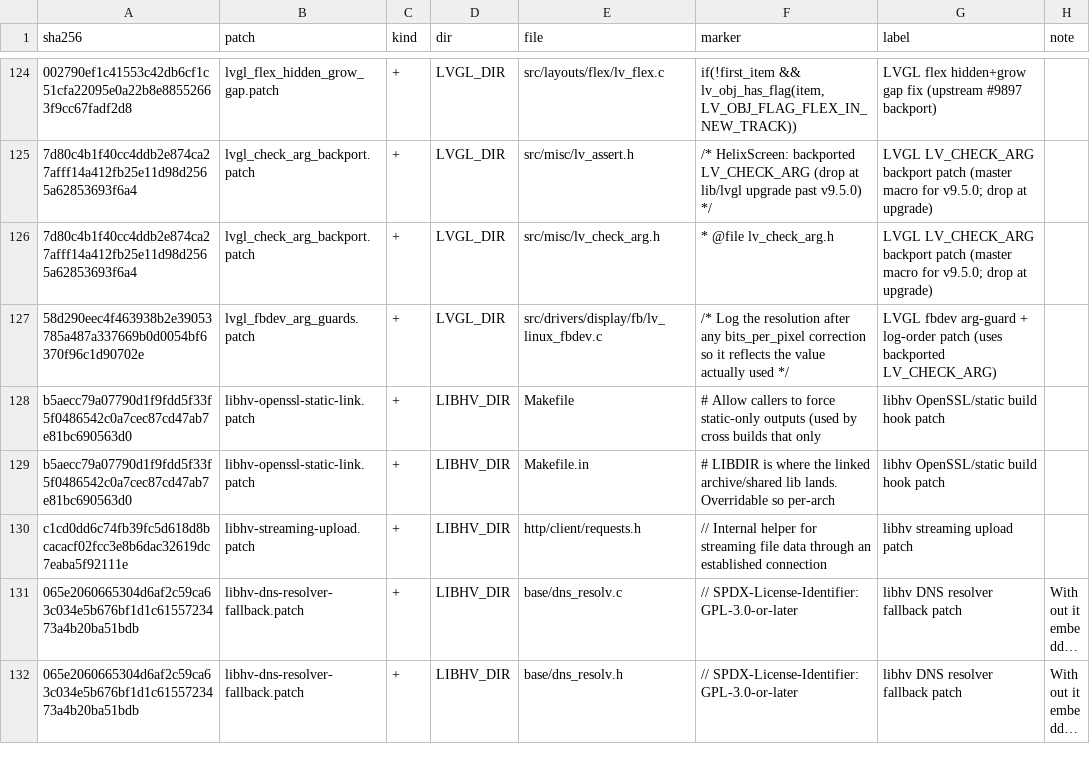
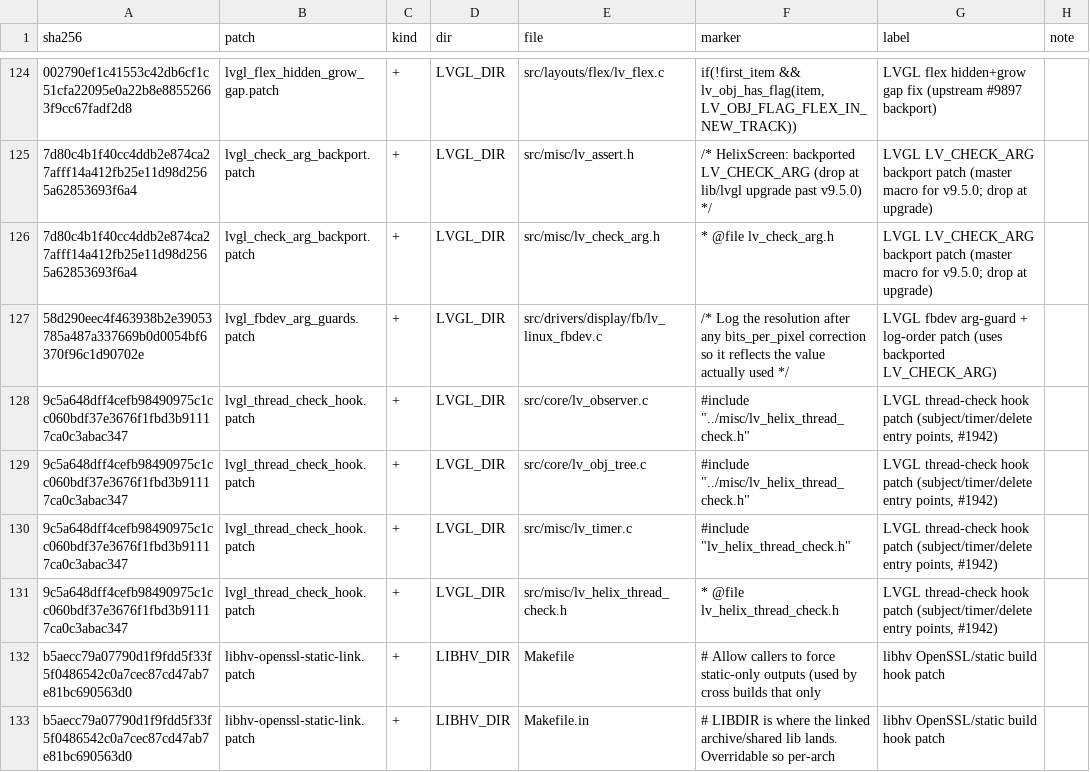
Before and after one commit to Kobra-S1/helixscreen, a TSV file: mk/patch-markers.tsv, drawn as a sheet; only a part is shown, gaps mark what is left out; the shorter side is filled out with more unchanged rows; long unchanged cells end in …; the diff names each change by its address in the sheet, - before the commit and + after, or states it on an @@ line.

Commit message:
feat(threading): report LVGL calls made off the LVGL thread under --test and in tests (prestonbrown/helixscreen#1942)
lvgl_thread_check_hook.patch calls a weak helix_lvgl_thread_check() at every subject
set/notify, lv_timer_create/delete and lv_obj_delete/clean; the hook compares the thread
with UpdateQueue's main thread and reports once per call site (stderr + backtrace) or
aborts. Report mode is the default under --test and in helix-tests;
HELIX_LVGL_THREAD_CHECK=off|report|abort overrides it. Release and firmware builds
compile the calls out (LV_HELIX_THREAD_CHECK in lv_conf.h).

```diff
--- a/mk/patch-markers.tsv
+++ b/mk/patch-markers.tsv
+row 128: 9c5a648dff4cefb98490975c1cc060bdf37e3676f1fbd3b91117ca0c3abac347 | lvgl_thread_check_hook.patch | + | LVGL_DIR | src/core/lv_observer.c | #include "../misc/lv_helix_thread_check.h" | LVGL thread-check hook patch (subject/timer/delete entry points, #1942)
+row 129: 9c5a648dff4cefb98490975c1cc060bdf37e3676f1fbd3b91117ca0c3abac347 | lvgl_thread_check_hook.patch | + | LVGL_DIR | src/core/lv_obj_tree.c | #include "../misc/lv_helix_thread_check.h" | LVGL thread-check hook patch (subject/timer/delete entry points, #1942)
+row 130: 9c5a648dff4cefb98490975c1cc060bdf37e3676f1fbd3b91117ca0c3abac347 | lvgl_thread_check_hook.patch | + | LVGL_DIR | src/misc/lv_timer.c | #include "lv_helix_thread_check.h" | LVGL thread-check hook patch (subject/timer/delete entry points, #1942)
+row 131: 9c5a648dff4cefb98490975c1cc060bdf37e3676f1fbd3b91117ca0c3abac347 | lvgl_thread_check_hook.patch | + | LVGL_DIR | src/misc/lv_helix_thread_check.h | * @file lv_helix_thread_check.h | LVGL thread-check hook patch (subject/timer/delete entry points, #1942)
```
Also changed, not shown: 11 other files.
